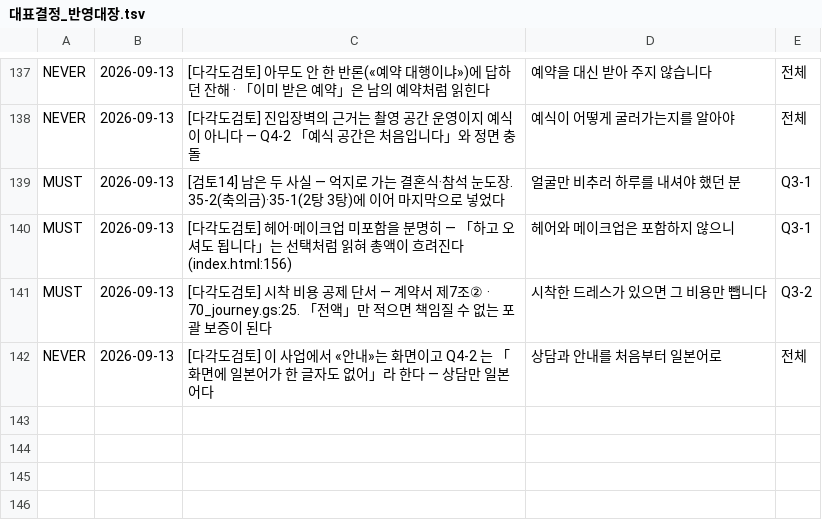
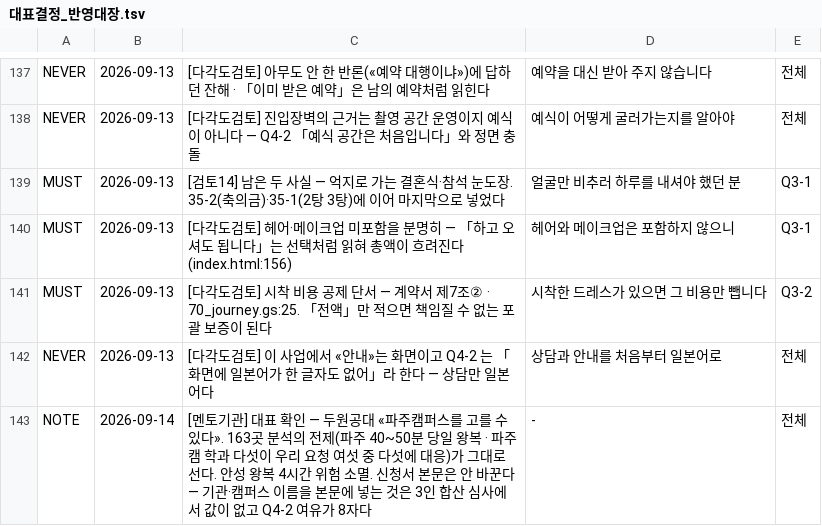
Before and after one commit to gtrddrt7706-cpu/momentedit-site, a TSV file: docs/국가지원금/대표결정_반영대장.tsv, drawn as a sheet; only a part is shown, gaps mark what is left out; the diff names each change by its address in the sheet, - before the commit and + after, or states it on an @@ line.

```diff
--- a/docs/국가지원금/대표결정_반영대장.tsv
+++ b/docs/국가지원금/대표결정_반영대장.tsv
+row 143: NOTE | 2026-09-14 | [멘토기관] 대표 확인 — 두원공대 «파주캠퍼스를 고를 수 있다». 163곳 분석의 전제(파주 40~50분 당일 왕복 · 파주캠 학과 다섯이 우리 요청 여섯 중 다섯에 대응)가 그대로 선다. 안성 왕복 4시간 위험 소멸. 신청서 본문은 안 바꾼다 — 기관·캠퍼스 이름을 본문에 넣는 것은 3인 합산 심사에서 값이 없고 Q4-2 여유가 8자다 | - | 전체
```
Also changed, not shown: 2 other files.
